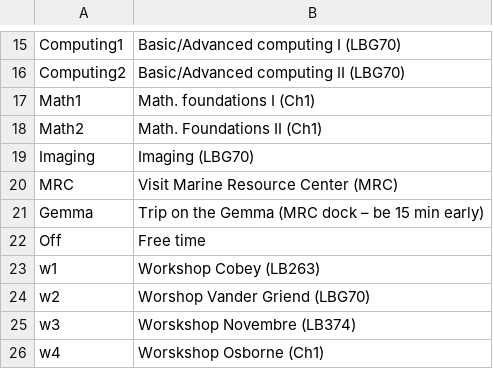
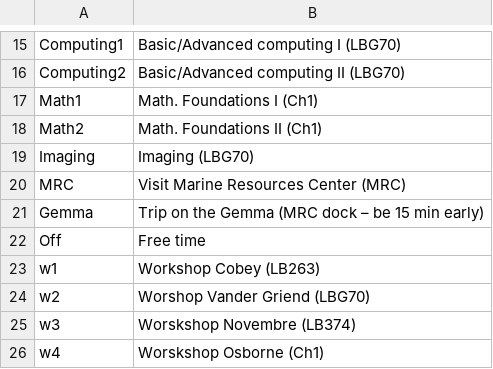
Before and after one commit to StefanoAllesina/BSD-QBio2, a CSV file: schedule/code_generate_schedule/tables/activities_name_room.csv, drawn as a sheet; only a part is shown, gaps mark what is left out.

```diff
--- a/schedule/code_generate_schedule/tables/activities_name_room.csv
+++ b/schedule/code_generate_schedule/tables/activities_name_room.csv
@@ -16,6 +16,6 @@ Computing1,Basic/Advanced computing I (LBG70)
 Computing2,Basic/Advanced computing II (LBG70)
-Math1,Math. foundations I (Ch1)
+Math1,Math. Foundations I (Ch1)
 Math2,Math. Foundations II (Ch1)
 Imaging,Imaging (LBG70)
-MRC,Visit Marine Resource Center (MRC)
+MRC,Visit Marine Resources Center (MRC)
 Gemma,Trip on the Gemma (MRC dock – be 15 min early)
```
Also changed, not shown: schedule/code_generate_schedule/tables/workshop5.csv, schedule/code_generate_schedule/tables/workshops.csv, 30 other files.
